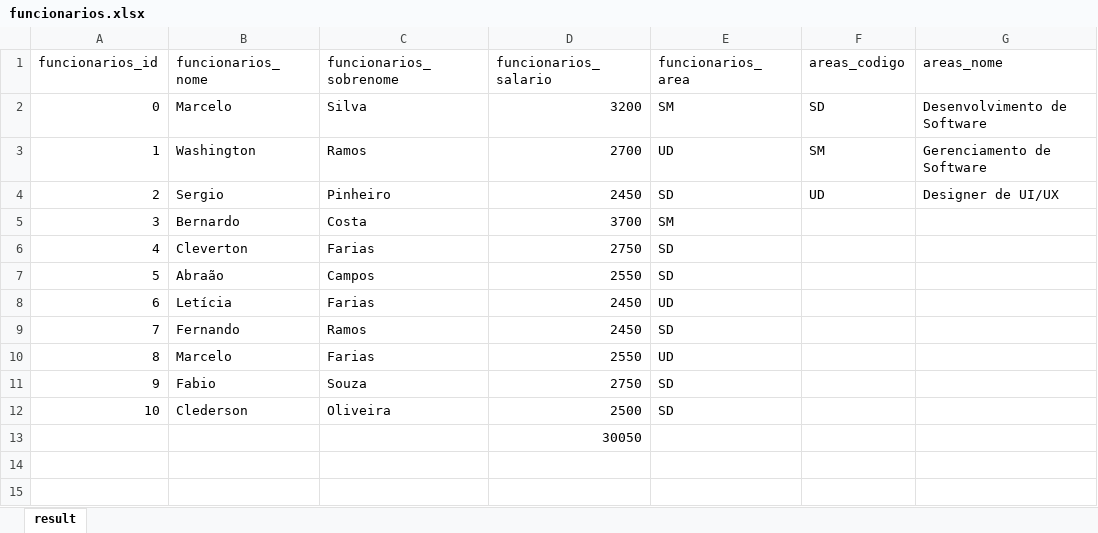
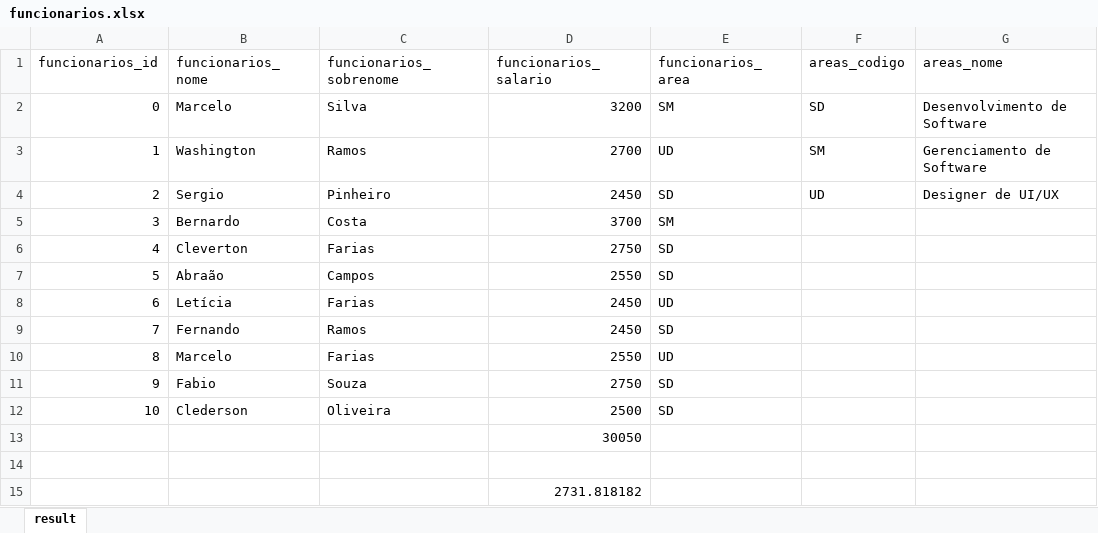
Before and after one commit to sergiosouzalima/mumps_samples, an Excel workbook: funcionarios.xlsx, sheet result, drawn as a sheet; values as stored, in another font and other column widths than the file's, no borders; the diff names each change by its address in the sheet, - before the commit and + after, or states it on an @@ line.

```diff
--- a/funcionarios.xlsx (sheet result)
+++ b/funcionarios.xlsx (sheet result)
+row 14: (empty)
+row 15:  |  |  | 2731.818182
```
Also changed, not shown: 5 other files.
